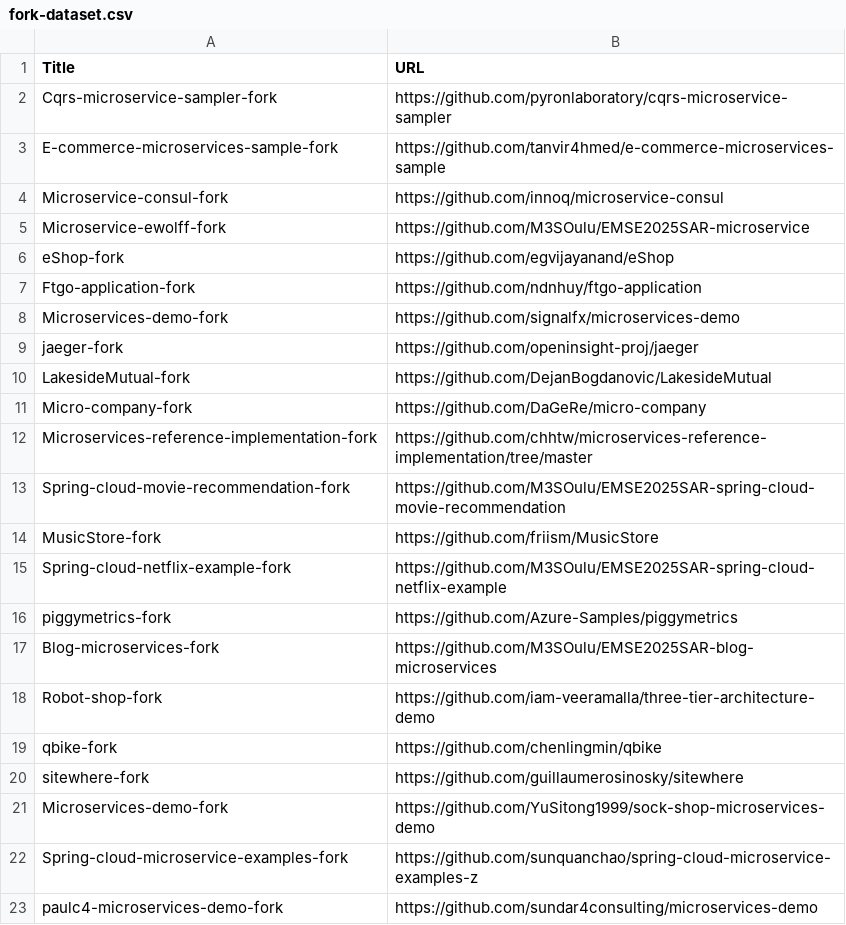
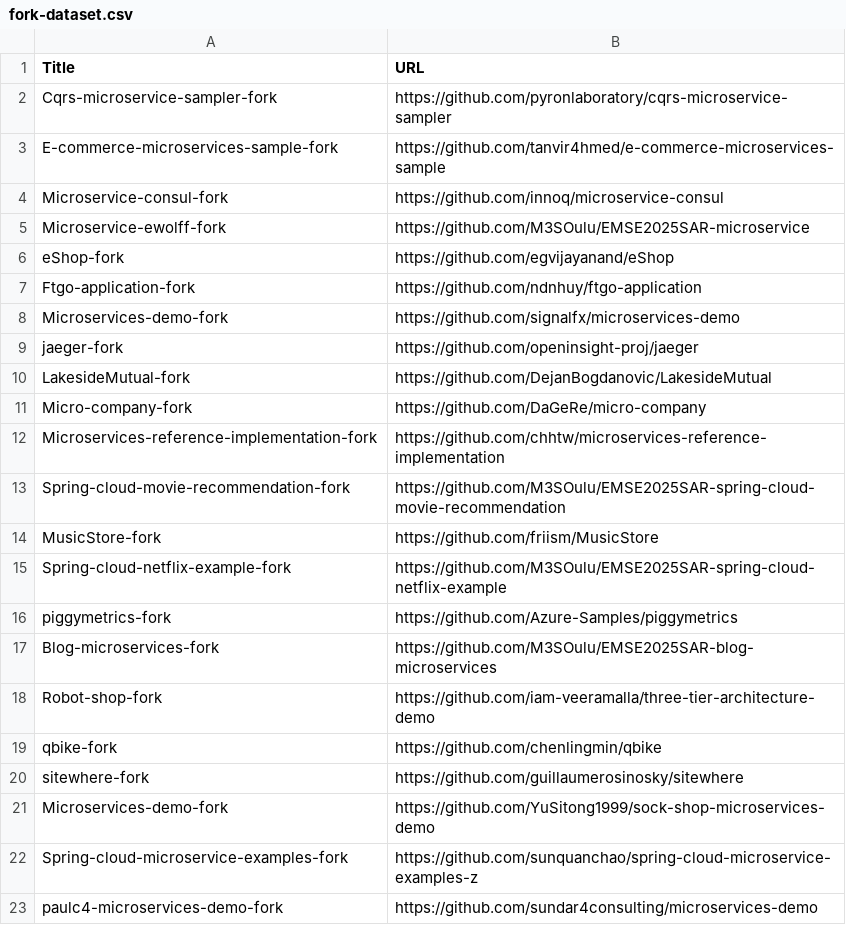
Before and after one commit to Camithilwen/Code-Cloning-Analysis, a CSV file: src/embed/data/fork-dataset.csv, drawn as a sheet.

Commit message:
Remove branch reference from URL

```diff
--- a/src/embed/data/fork-dataset.csv
+++ b/src/embed/data/fork-dataset.csv
@@ -11,3 +11,3 @@ LakesideMutual-fork,https://github.com/DejanBogdanovic/LakesideMutual
 Micro-company-fork,https://github.com/DaGeRe/micro-company
-Microservices-reference-implementation-fork,https://github.com/chhtw/microservices-reference-implementation/tree/master
+Microservices-reference-implementation-fork,https://github.com/chhtw/microservices-reference-implementation
 Spring-cloud-movie-recommendation-fork,https://github.com/M3SOulu/EMSE2025SAR-spring-cloud-movie-recommendation
```
